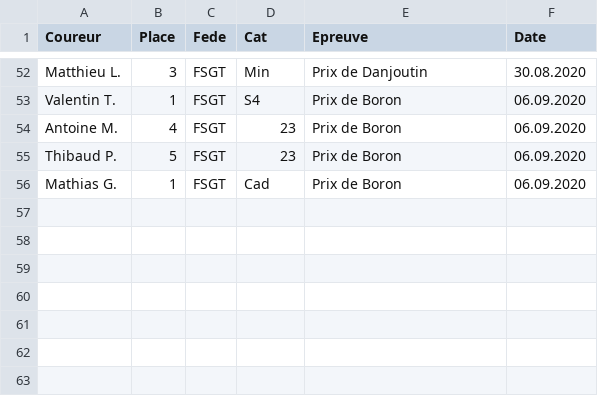
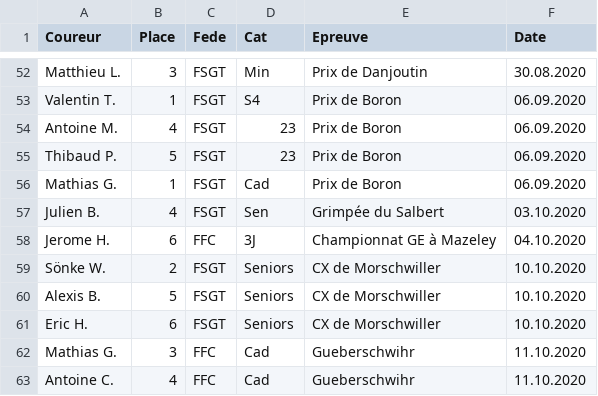
Before and after one commit to FlorianKohler/VCS-Altkirch, a CSV file: _data/resultats.csv, drawn as a sheet; only a part is shown, gaps mark what is left out; the diff names each change by its address in the sheet, - before the commit and + after, or states it on an @@ line.

Commit message:
results and cancel st bernard

```diff
--- a/_data/resultats.csv
+++ b/_data/resultats.csv
+row 57: Julien B. | 4 | FSGT | Sen | Grimpée du Salbert | 03.10.2020
+row 58: Jerome H. | 6 | FFC | 3J | Championnat GE à Mazeley | 04.10.2020
+row 59: Sönke W. | 2 | FSGT | Seniors | CX de Morschwiller | 10.10.2020
+row 60: Alexis B. | 5 | FSGT | Seniors | CX de Morschwiller | 10.10.2020
+row 61: Eric H. | 6 | FSGT | Seniors | CX de Morschwiller | 10.10.2020
+row 62: Mathias G. | 3 | FFC | Cad | Gueberschwihr | 11.10.2020
+row 63: Antoine C. | 4 | FFC | Cad | Gueberschwihr | 11.10.2020
```
Also changed, not shown: 2 other files.
